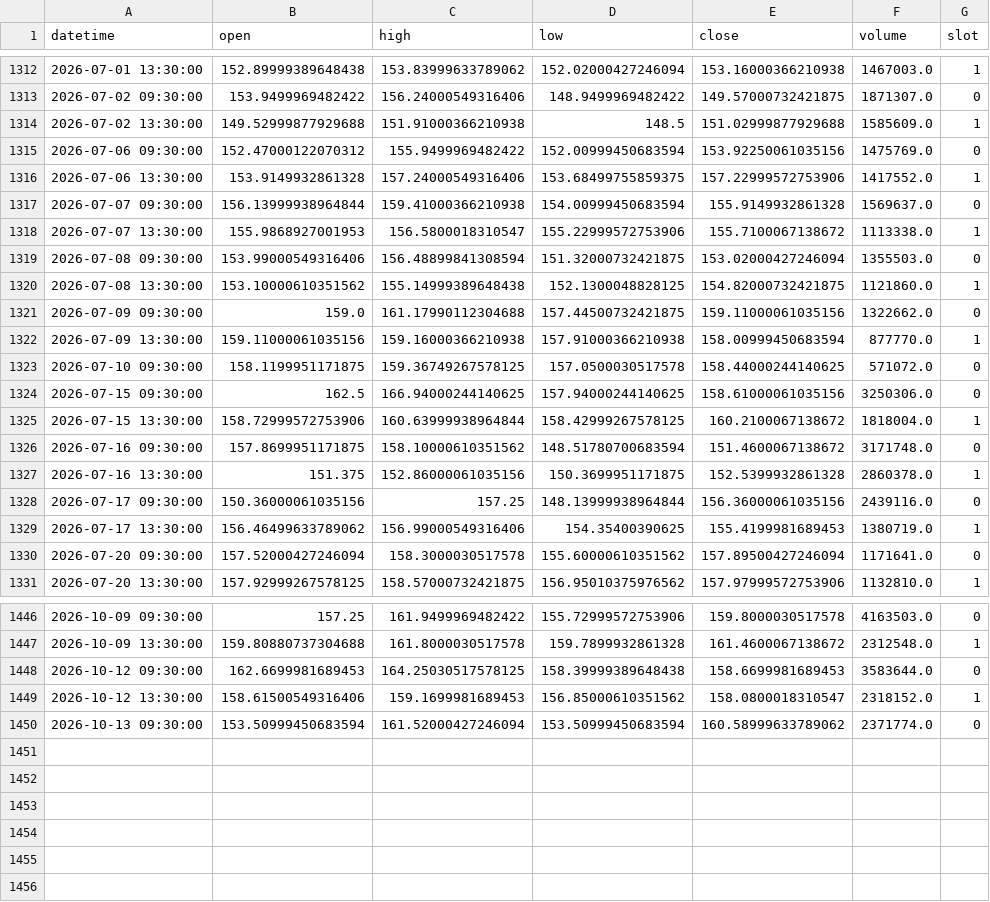
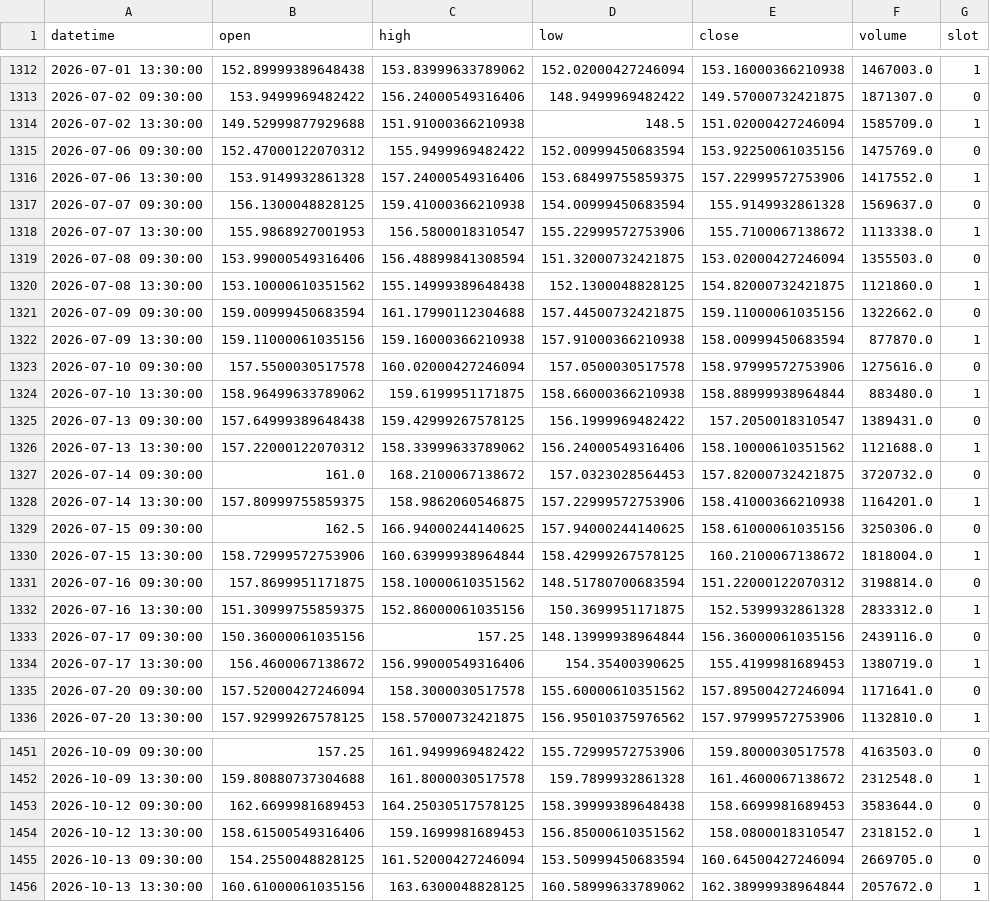
Before and after one commit to fairytrad888/ifi-lab, a CSV file: data/h4/VST.csv, drawn as a sheet; only a part is shown, gaps mark what is left out; the diff covers the shown part only.

```diff
--- a/data/h4/VST.csv
+++ b/data/h4/VST.csv
@@ -1313,6 +1313,6 @@ datetime,open,high,low,close,volume,slot
 2026-07-02 09:30:00,153.9499969482422,156.24000549316406,148.9499969482422,149.57000732421875,1871307.0,0
-2026-07-02 13:30:00,149.52999877929688,151.91000366210938,148.5,151.02999877929688,1585609.0,1
+2026-07-02 13:30:00,149.52999877929688,151.91000366210938,148.5,151.02000427246094,1585709.0,1
 2026-07-06 09:30:00,152.47000122070312,155.9499969482422,152.00999450683594,153.92250061035156,1475769.0,0
 2026-07-06 13:30:00,153.9149932861328,157.24000549316406,153.68499755859375,157.22999572753906,1417552.0,1
-2026-07-07 09:30:00,156.13999938964844,159.41000366210938,154.00999450683594,155.9149932861328,1569637.0,0
+2026-07-07 09:30:00,156.1300048828125,159.41000366210938,154.00999450683594,155.9149932861328,1569637.0,0
 2026-07-07 13:30:00,155.9868927001953,156.5800018310547,155.22999572753906,155.7100067138672,1113338.0,1
@@ -1320,11 +1320,16 @@ datetime,open,high,low,close,volume,slot
 2026-07-08 13:30:00,153.10000610351562,155.14999389648438,152.1300048828125,154.82000732421875,1121860.0,1
-2026-07-09 09:30:00,159.0,161.17990112304688,157.44500732421875,159.11000061035156,1322662.0,0
-2026-07-09 13:30:00,159.11000061035156,159.16000366210938,157.91000366210938,158.00999450683594,877770.0,1
-2026-07-10 09:30:00,158.1199951171875,159.36749267578125,157.0500030517578,158.44000244140625,571072.0,0
+2026-07-09 09:30:00,159.00999450683594,161.17990112304688,157.44500732421875,159.11000061035156,1322662.0,0
+2026-07-09 13:30:00,159.11000061035156,159.16000366210938,157.91000366210938,158.00999450683594,877870.0,1
+2026-07-10 09:30:00,157.5500030517578,160.02000427246094,157.0500030517578,158.97999572753906,1275616.0,0
+2026-07-10 13:30:00,158.96499633789062,159.6199951171875,158.66000366210938,158.88999938964844,883480.0,1
+2026-07-13 09:30:00,157.64999389648438,159.42999267578125,156.1999969482422,157.2050018310547,1389431.0,0
+2026-07-13 13:30:00,157.22000122070312,158.33999633789062,156.24000549316406,158.10000610351562,1121688.0,1
+2026-07-14 09:30:00,161.0,168.2100067138672,157.0323028564453,157.82000732421875,3720732.0,0
+2026-07-14 13:30:00,157.80999755859375,158.9862060546875,157.22999572753906,158.41000366210938,1164201.0,1
 2026-07-15 09:30:00,162.5,166.94000244140625,157.94000244140625,158.61000061035156,3250306.0,0
 2026-07-15 13:30:00,158.72999572753906,160.63999938964844,158.42999267578125,160.2100067138672,1818004.0,1
-2026-07-16 09:30:00,157.8699951171875,158.10000610351562,148.51780700683594,151.4600067138672,3171748.0,0
-2026-07-16 13:30:00,151.375,152.86000061035156,150.3699951171875,152.5399932861328,2860378.0,1
+2026-07-16 09:30:00,157.8699951171875,158.10000610351562,148.51780700683594,151.22000122070312,3198814.0,0
+2026-07-16 13:30:00,151.30999755859375,152.86000061035156,150.3699951171875,152.5399932861328,2833312.0,1
 2026-07-17 09:30:00,150.36000061035156,157.25,148.13999938964844,156.36000061035156,2439116.0,0
-2026-07-17 13:30:00,156.46499633789062,156.99000549316406,154.35400390625,155.4199981689453,1380719.0,1
+2026-07-17 13:30:00,156.4600067138672,156.99000549316406,154.35400390625,155.4199981689453,1380719.0,1
 2026-07-20 09:30:00,157.52000427246094,158.3000030517578,155.60000610351562,157.89500427246094,1171641.0,0
@@ -1449,2 +1454,3 @@ datetime,open,high,low,close,volume,slot
 2026-10-12 13:30:00,158.61500549316406,159.1699981689453,156.85000610351562,158.0800018310547,2318152.0,1
-2026-10-13 09:30:00,153.50999450683594,161.52000427246094,153.50999450683594,160.58999633789062,2371774.0,0
+2026-10-13 09:30:00,154.2550048828125,161.52000427246094,153.50999450683594,160.64500427246094,2669705.0,0
+2026-10-13 13:30:00,160.61000061035156,163.6300048828125,160.58999633789062,162.38999938964844,2057672.0,1
```
Also changed, not shown: 50 edited cells elsewhere in this file, data/h4/DUK.csv, data/h4/IWM.csv, 53 other files.
